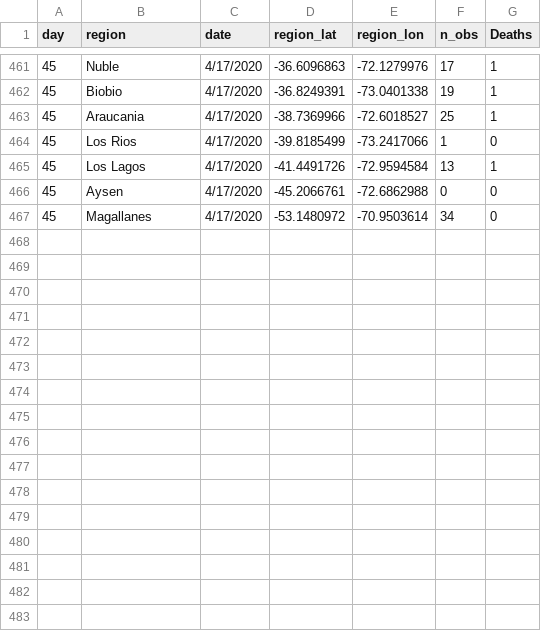
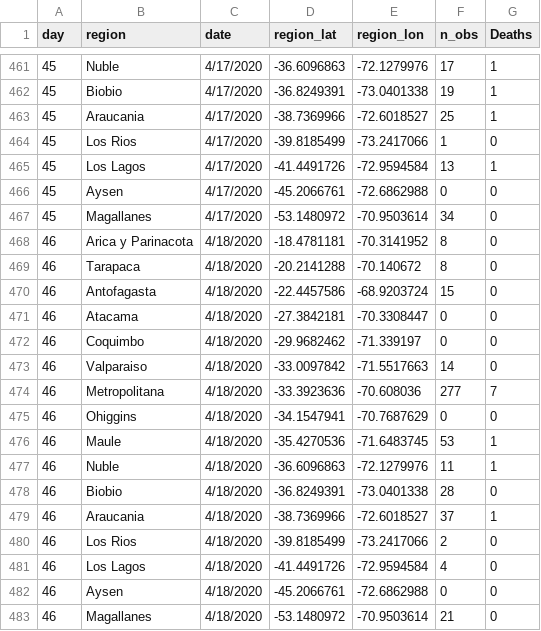
Before and after one commit to maibennett/code, a CSV file: covid/data/data_covid_region.csv, drawn as a sheet; only a part is shown, gaps mark what is left out; the diff names each change by its address in the sheet, - before the commit and + after, or states it on an @@ line.

```diff
--- a/covid/data/data_covid_region.csv
+++ b/covid/data/data_covid_region.csv
+row 468: 46 | Arica y Parinacota | 4/18/2020 | -18.4781181 | -70.3141952 | 8 | 0
+row 469: 46 | Tarapaca | 4/18/2020 | -20.2141288 | -70.140672 | 8 | 0
+row 470: 46 | Antofagasta | 4/18/2020 | -22.4457586 | -68.9203724 | 15 | 0
+row 471: 46 | Atacama | 4/18/2020 | -27.3842181 | -70.3308447 | 0 | 0
+row 472: 46 | Coquimbo | 4/18/2020 | -29.9682462 | -71.339197 | 0 | 0
+row 473: 46 | Valparaiso | 4/18/2020 | -33.0097842 | -71.5517663 | 14 | 0
+row 474: 46 | Metropolitana | 4/18/2020 | -33.3923636 | -70.608036 | 277 | 7
+row 475: 46 | Ohiggins | 4/18/2020 | -34.1547941 | -70.7687629 | 0 | 0
+row 476: 46 | Maule | 4/18/2020 | -35.4270536 | -71.6483745 | 53 | 1
+row 477: 46 | Nuble | 4/18/2020 | -36.6096863 | -72.1279976 | 11 | 1
+row 478: 46 | Biobio | 4/18/2020 | -36.8249391 | -73.0401338 | 28 | 0
+row 479: 46 | Araucania | 4/18/2020 | -38.7369966 | -72.6018527 | 37 | 1
+row 480: 46 | Los Rios | 4/18/2020 | -39.8185499 | -73.2417066 | 2 | 0
+row 481: 46 | Los Lagos | 4/18/2020 | -41.4491726 | -72.9594584 | 4 | 0
+row 482: 46 | Aysen | 4/18/2020 | -45.2066761 | -72.6862988 | 0 | 0
+row 483: 46 | Magallanes | 4/18/2020 | -53.1480972 | -70.9503614 | 21 | 0
```
Also changed, not shown: covid/data/hospitalized.csv.
